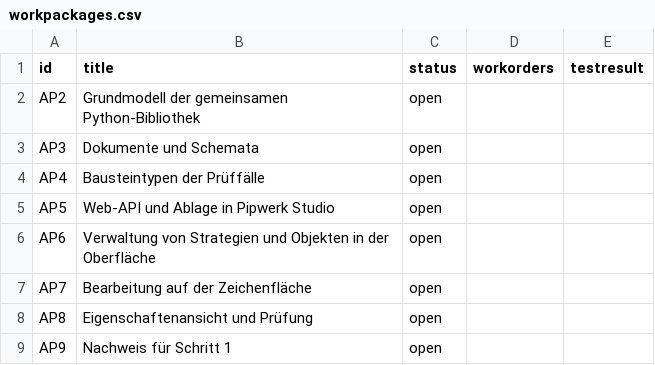
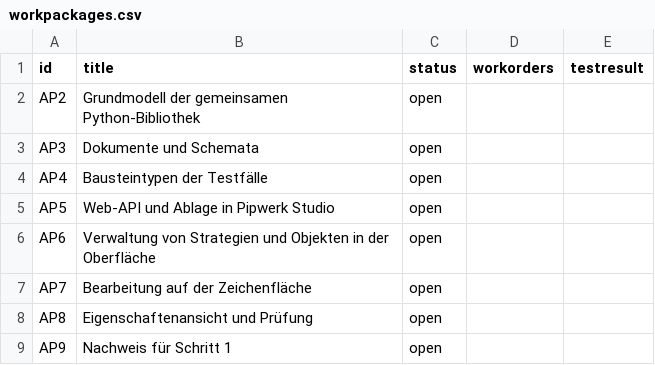
Before and after one commit to macodix/pipwerk, a CSV file: docs/design/planning/workpackages/workpackages.csv, drawn as a sheet.

```diff
--- a/docs/design/planning/workpackages/workpackages.csv
+++ b/docs/design/planning/workpackages/workpackages.csv
@@ -3,3 +3,3 @@ AP2,Grundmodell der gemeinsamen Python-Bibliothek,open,,
 AP3,Dokumente und Schemata,open,,
-AP4,Bausteintypen der Prüffälle,open,,
+AP4,Bausteintypen der Testfälle,open,,
 AP5,Web-API und Ablage in Pipwerk Studio,open,,
```
Also changed, not shown: 12 other files.
